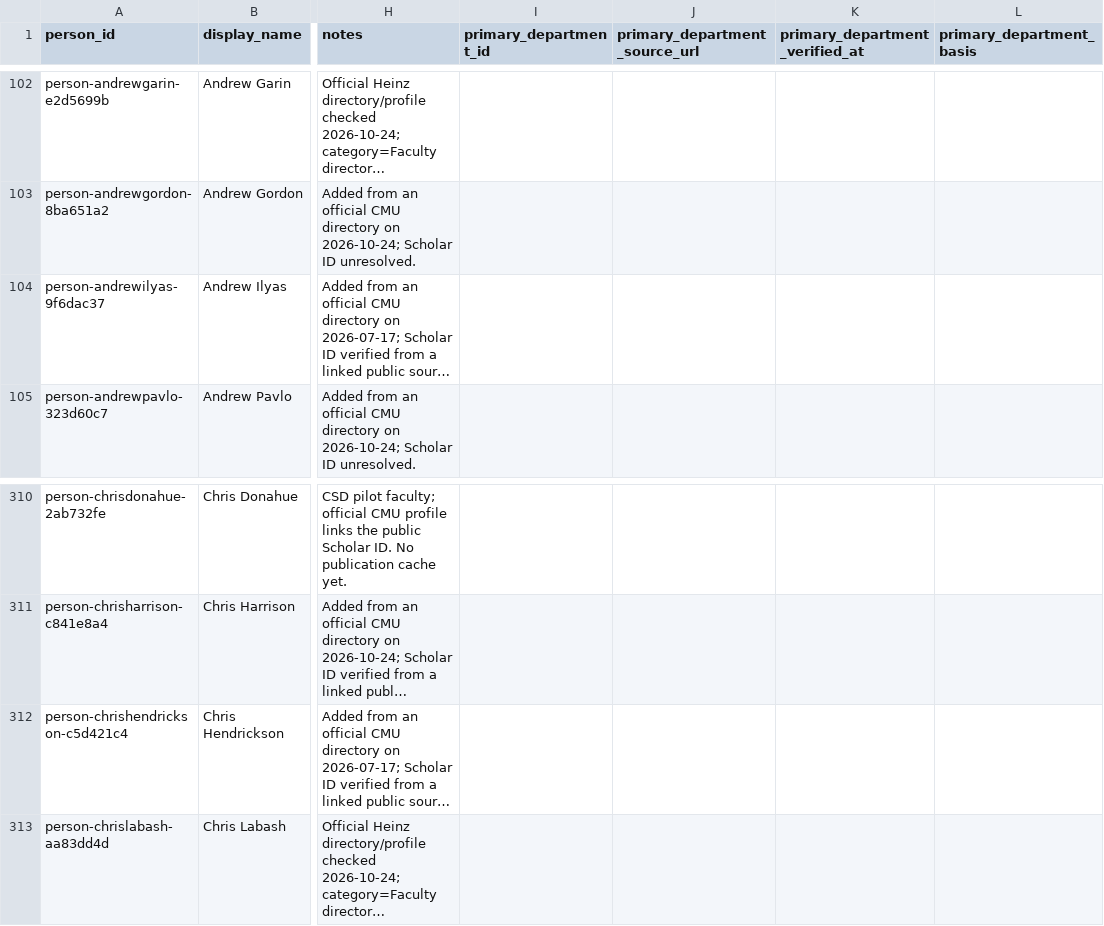
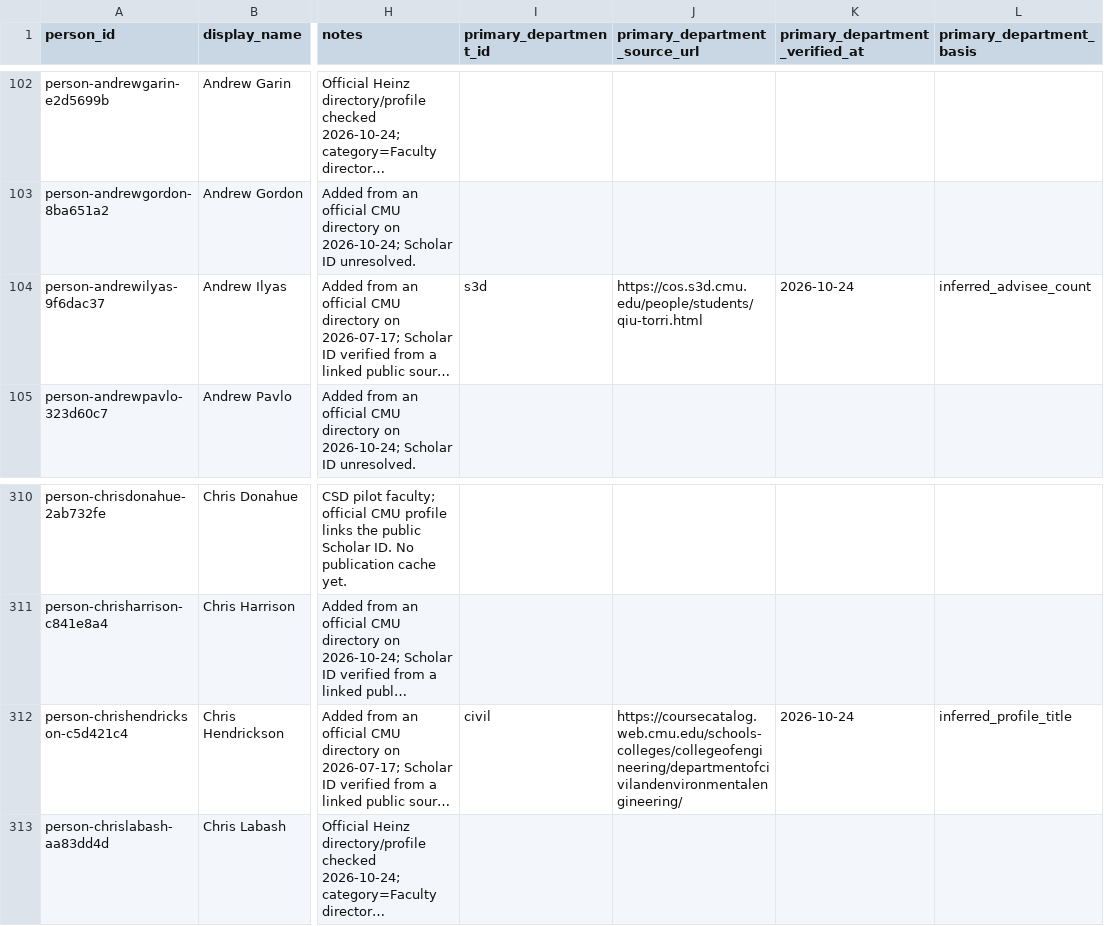
Before and after one commit to cmccomb/map-of-research, a CSV file: registry/people.csv, drawn as a sheet; only a part is shown, gaps mark what is left out; long unchanged cells end in …; the diff names each change by its address in the sheet, - before the commit and + after, or states it on an @@ line.

```diff
--- a/registry/people.csv
+++ b/registry/people.csv
-I104 (primary_department_id): (empty)
+I104 (primary_department_id): s3d
-J104 (primary_department_source_url): (empty)
+J104 (primary_department_source_url): https://cos.s3d.cmu.edu/people/students/qiu-torri.html
-K104 (primary_department_verified_at): (empty)
+K104 (primary_department_verified_at): 2026-10-24
-L104 (primary_department_basis): (empty)
+L104 (primary_department_basis): inferred_advisee_count
-I312 (primary_department_id): (empty)
+I312 (primary_department_id): civil
-J312 (primary_department_source_url): (empty)
+J312 (primary_department_source_url): https://coursecatalog.web.cmu.edu/schools-colleges/collegeofengineering/departmentofcivilandenvironmentalengineering/
-K312 (primary_department_verified_at): (empty)
+K312 (primary_department_verified_at): 2026-10-24
-L312 (primary_department_basis): (empty)
+L312 (primary_department_basis): inferred_profile_title
```
Also changed, not shown: registry/reviews/2026-10-24-heinz-source.csv, registry/reviews/2026-10-24-other-schools-primary.csv, 5 other files.
